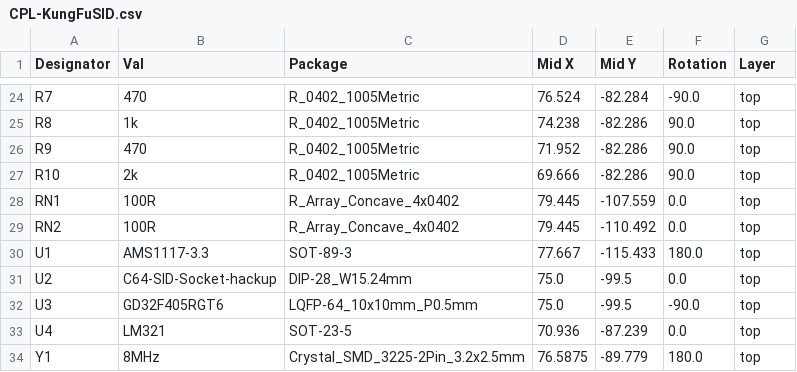
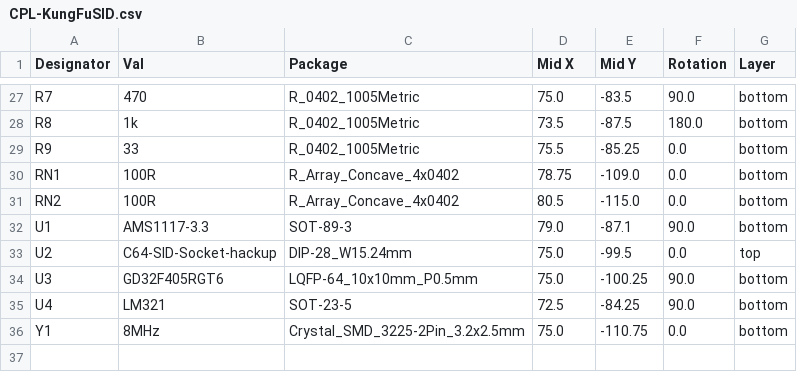
Before and after one commit to Sgw32/KungFuSID, a CSV file: hardware/jlcpcb/production_files/CPL-KungFuSID.csv, drawn as a sheet; only a part is shown, gaps mark what is left out; removed rows and columns are numbered as before the commit, all else as after; the diff covers the shown part only; the diff names each change by its address in the sheet, - before the commit and + after, or states it on an @@ line.

```diff
--- a/hardware/jlcpcb/production_files/CPL-KungFuSID.csv
+++ b/hardware/jlcpcb/production_files/CPL-KungFuSID.csv
-D27 (Mid X): 76.524
+D27 (Mid X): 75.0
-E27 (Mid Y): -82.284
+E27 (Mid Y): -83.5
-F27 (Rotation): -90.0
+F27 (Rotation): 90.0
-G27:G29 (Layer): top
+G27:G29 (Layer): bottom
-D28 (Mid X): 74.238
+D28 (Mid X): 73.5
-E28 (Mid Y): -82.286
+E28 (Mid Y): -87.5
-F28 (Rotation): 90.0
+F28 (Rotation): 180.0
-B29 (Val): 470
+B29 (Val): 33
-D29 (Mid X): 71.952
+D29 (Mid X): 75.5
-E29 (Mid Y): -82.286
+E29 (Mid Y): -85.25
-F29 (Rotation): 90.0
+F29 (Rotation): 0.0
-row 27: R10 | 2k | R_0402_1005Metric | 69.666 | -82.286 | 90.0 | top
-D30 (Mid X): 79.445
+D30 (Mid X): 78.75
-E30 (Mid Y): -107.559
+E30 (Mid Y): -109.0
-G30:G32 (Layer): top
+G30:G32 (Layer): bottom
-D31 (Mid X): 79.445
+D31 (Mid X): 80.5
-E31 (Mid Y): -110.492
+E31 (Mid Y): -115.0
-D32 (Mid X): 77.667
+D32 (Mid X): 79.0
-E32 (Mid Y): -115.433
+E32 (Mid Y): -87.1
-F32 (Rotation): 180.0
+F32 (Rotation): 90.0
-E34 (Mid Y): -99.5
+E34 (Mid Y): -100.25
-F34 (Rotation): -90.0
+F34 (Rotation): 90.0
-G34:G36 (Layer): top
+G34:G36 (Layer): bottom
-D35 (Mid X): 70.936
+D35 (Mid X): 72.5
-E35 (Mid Y): -87.239
+E35 (Mid Y): -84.25
-F35 (Rotation): 0.0
+F35 (Rotation): 90.0
-D36 (Mid X): 76.5875
+D36 (Mid X): 75.0
-E36 (Mid Y): -89.779
+E36 (Mid Y): -110.75
-F36 (Rotation): 180.0
+F36 (Rotation): 0.0
```
Also changed, not shown: 7 added rows, 4 removed rows and 69 edited cells elsewhere in this file, hardware/jlcpcb/production_files/BOM-KungFuSID.csv, 13 other files.
